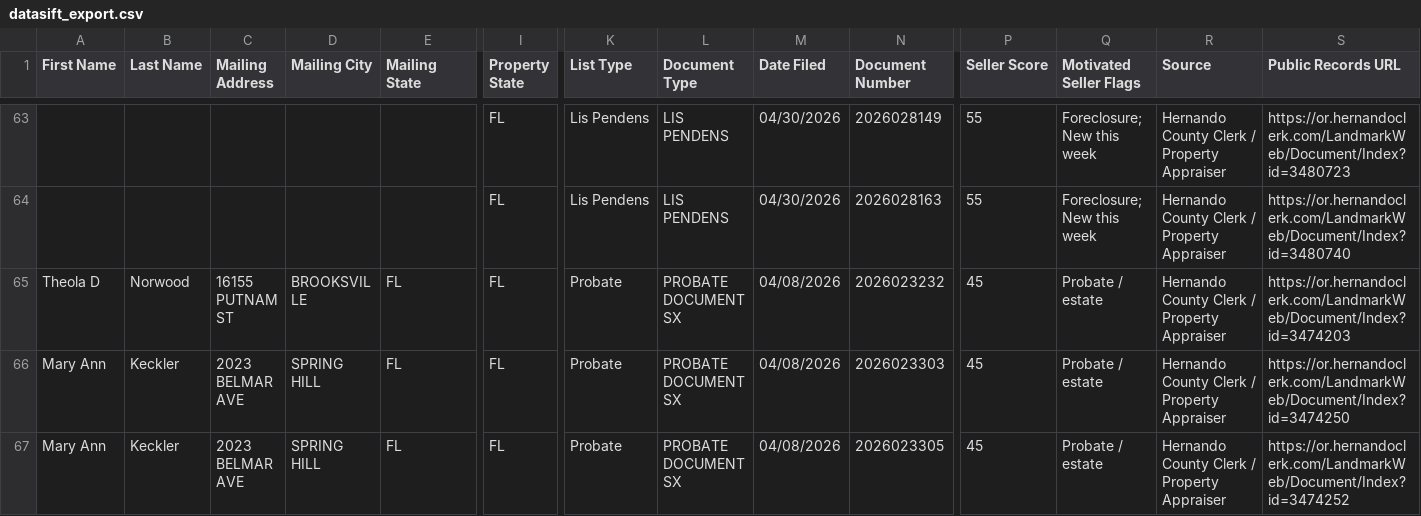
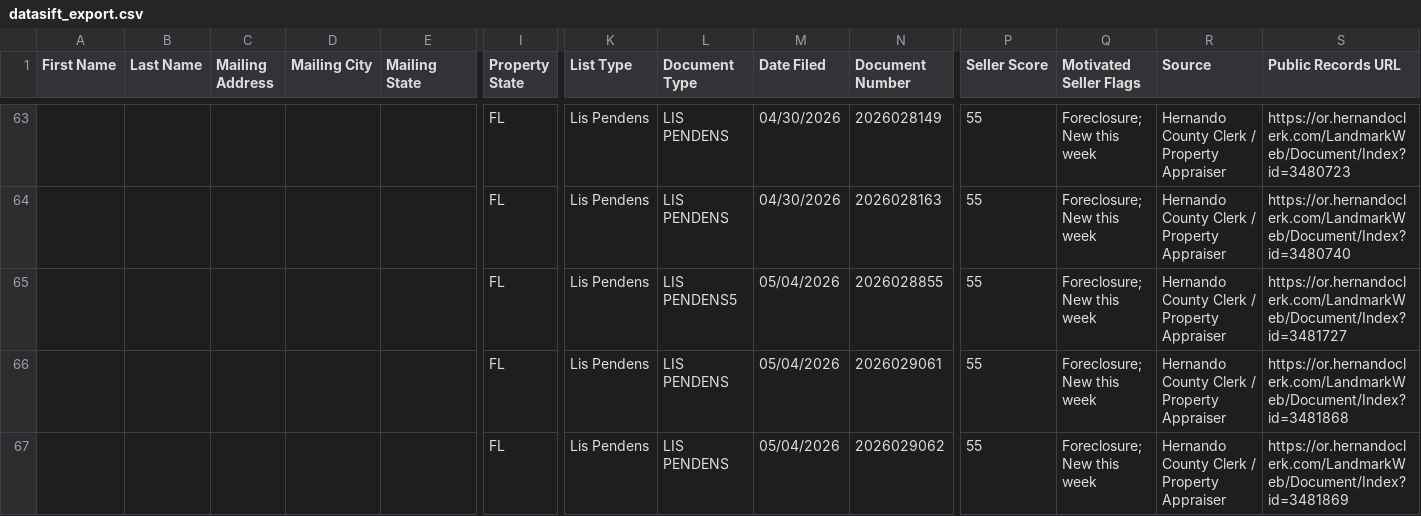
Before and after one commit to davidgunz13/hernando-lead-scraper, a CSV file: dashboard/datasift_export.csv, drawn as a sheet; only a part is shown, gaps mark what is left out; the shorter side is filled out with more unchanged rows; rows hold the shown columns only; the diff covers the shown part only; the diff names each change by its address in the sheet, - before the commit and + after, or states it on an @@ line.

```diff
--- a/dashboard/datasift_export.csv
+++ b/dashboard/datasift_export.csv
+row 65:  |  |  |  |  | FL | Lis Pendens | LIS PENDENS5 | 05/04/2026 | 2026028855 | 55 | Foreclosure; New this week | Hernando County Clerk / Property Appraiser | https://or.hernandoclerk.com/LandmarkWeb/Document/Index?id=3481727
+row 66:  |  |  |  |  | FL | Lis Pendens | LIS PENDENS | 05/04/2026 | 2026029061 | 55 | Foreclosure; New this week | Hernando County Clerk / Property Appraiser | https://or.hernandoclerk.com/LandmarkWeb/Document/Index?id=3481868
+row 67:  |  |  |  |  | FL | Lis Pendens | LIS PENDENS | 05/04/2026 | 2026029062 | 55 | Foreclosure; New this week | Hernando County Clerk / Property Appraiser | https://or.hernandoclerk.com/LandmarkWeb/Document/Index?id=3481869
```
Also changed, not shown: 6 added rows, 1 removed row and 37 edited cells elsewhere in this file, data/datasift_export.csv, 2 other files.
